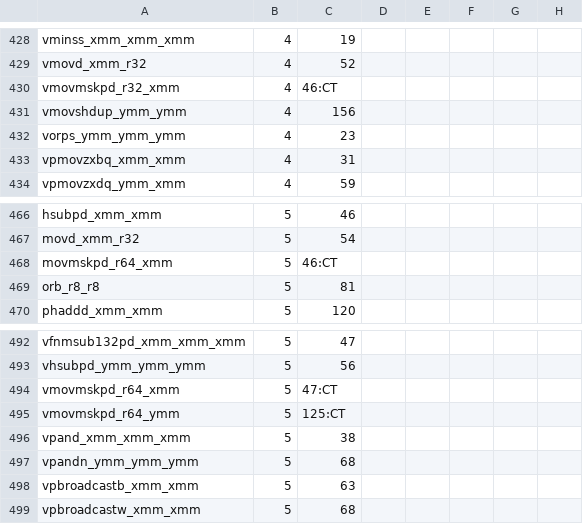
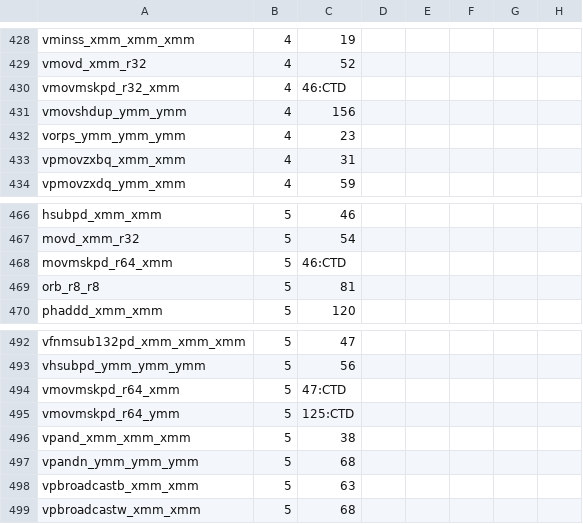
Before and after one commit to kframework/X86-64-semantics, a CSV file: x86-semantics/docs/relatedwork/strata/stratum_non_vector.csv, drawn as a sheet; only a part is shown, gaps mark what is left out.

Commit message:
Autogenerated the semantics of vmovmskpd_r64_xmm/vmovmskpd_r64_ymm/movmskpd_r64_xmm which depend (the circuit contain reference of ) on the manually generated sementics of  vmovmskpd_r32_xmm.

```diff
--- a/x86-semantics/docs/relatedwork/strata/stratum_non_vector.csv
+++ b/x86-semantics/docs/relatedwork/strata/stratum_non_vector.csv
@@ -429,3 +429,3 @@ vminss_xmm_xmm_xmm	4	19
 vmovd_xmm_r32	4	52					
-vmovmskpd_r32_xmm	4	46:CT					
+vmovmskpd_r32_xmm	4	46:CTD					
 vmovshdup_ymm_ymm	4	156					
@@ -467,3 +467,3 @@ hsubpd_xmm_xmm	5	46
 movd_xmm_r32	5	54					
-movmskpd_r64_xmm	5	46:CT					
+movmskpd_r64_xmm	5	46:CTD					
 orb_r8_r8	5	81					
@@ -493,4 +493,4 @@ vfnmsub132pd_xmm_xmm_xmm	5	47
 vhsubpd_ymm_ymm_ymm	5	56					
-vmovmskpd_r64_xmm	5	47:CT					
-vmovmskpd_r64_ymm	5	125:CT					
+vmovmskpd_r64_xmm	5	47:CTD					
+vmovmskpd_r64_ymm	5	125:CTD					
 vpand_xmm_xmm_xmm	5	38					
```
Also changed, not shown: 11 other files.
